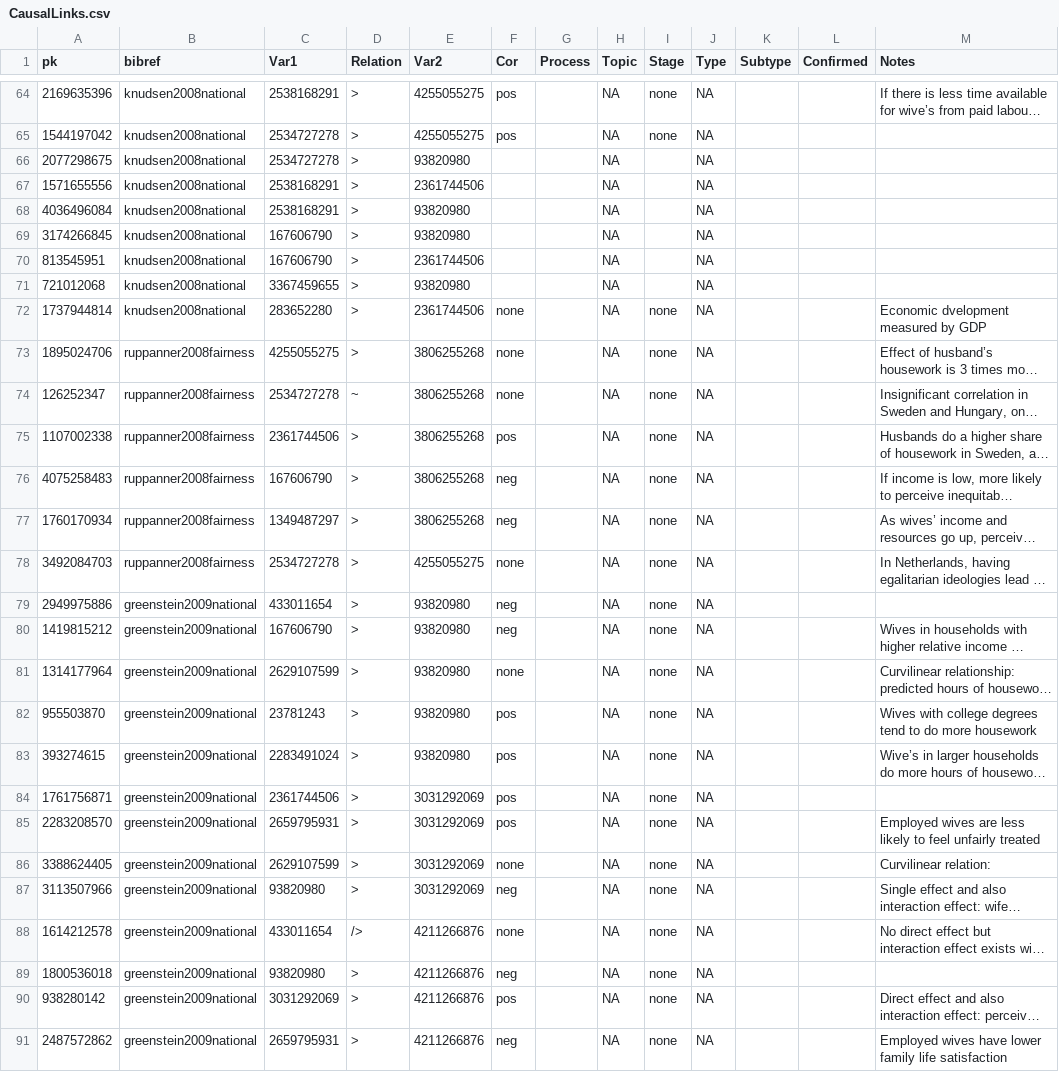
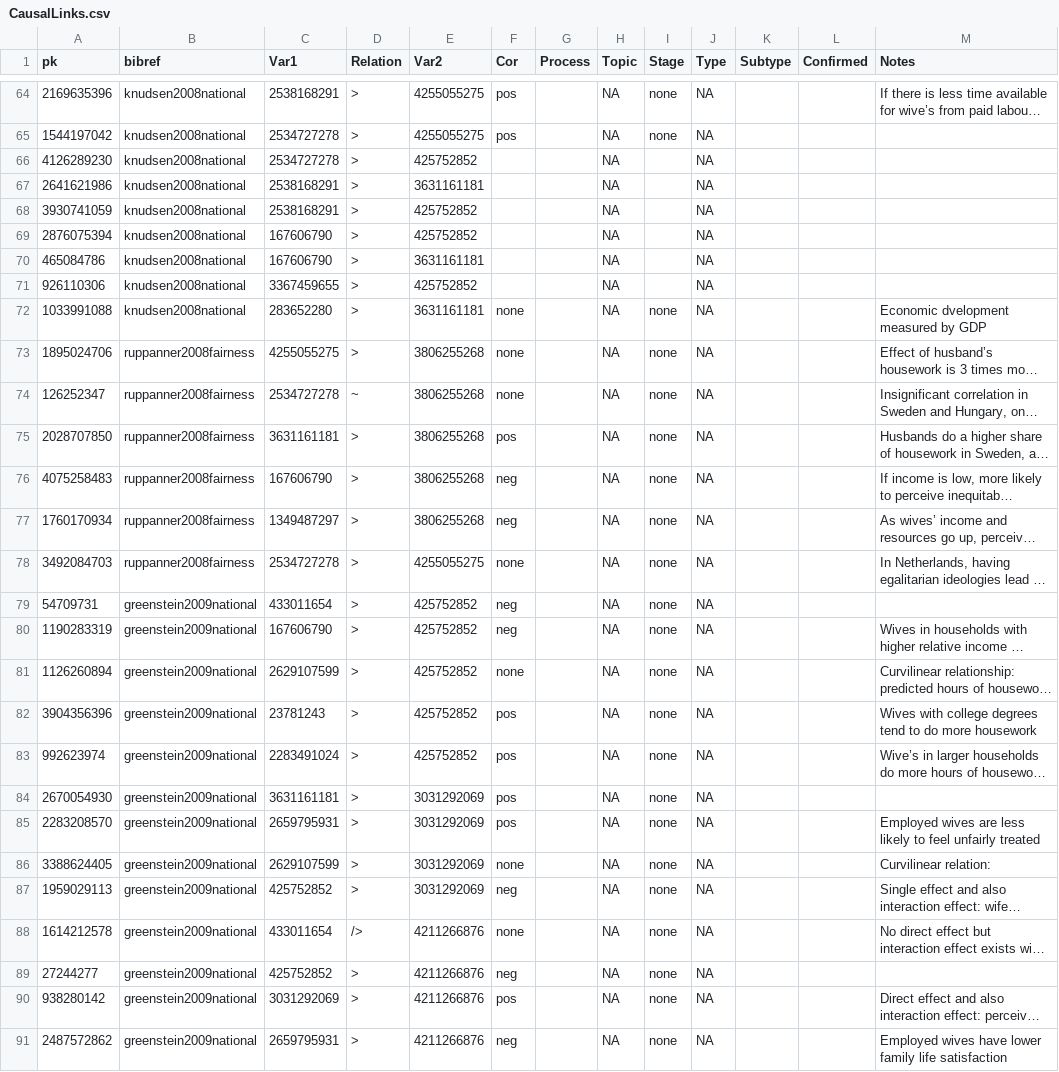
Before and after one commit to CHIELDOnline/ARCUS, a CSV file: data/db/CausalLinks.csv, drawn as a sheet; only a part is shown, gaps mark what is left out; long unchanged cells end in …; the diff covers the shown part only; the diff names each change by its address in the sheet, - before the commit and + after, or states it on an @@ line.

```diff
--- a/data/db/CausalLinks.csv
+++ b/data/db/CausalLinks.csv
-A66 (pk): 2077298675
+A66 (pk): 4126289230
-E66 (Var2): 93820980
+E66 (Var2): 425752852
-A67 (pk): 1571655556
+A67 (pk): 2641621986
-E67 (Var2): 2361744506
+E67 (Var2): 3631161181
-A68 (pk): 4036496084
+A68 (pk): 3930741059
-E68:E69 (Var2): 93820980
+E68:E69 (Var2): 425752852
-A69 (pk): 3174266845
+A69 (pk): 2876075394
-A70 (pk): 813545951
+A70 (pk): 465084786
-E70 (Var2): 2361744506
+E70 (Var2): 3631161181
-A71 (pk): 721012068
+A71 (pk): 926110306
-E71 (Var2): 93820980
+E71 (Var2): 425752852
-A72 (pk): 1737944814
+A72 (pk): 1033991088
-E72 (Var2): 2361744506
+E72 (Var2): 3631161181
-A75 (pk): 1107002338
+A75 (pk): 2028707850
-C75 (Var1): 2361744506
+C75 (Var1): 3631161181
-A79 (pk): 2949975886
+A79 (pk): 54709731
-E79:E83 (Var2): 93820980
+E79:E83 (Var2): 425752852
-A80 (pk): 1419815212
+A80 (pk): 1190283319
-A81 (pk): 1314177964
+A81 (pk): 1126260894
-A82 (pk): 955503870
+A82 (pk): 3904356396
-A83 (pk): 393274615
+A83 (pk): 992623974
-A84 (pk): 1761756871
+A84 (pk): 2670054930
-C84 (Var1): 2361744506
+C84 (Var1): 3631161181
-A87 (pk): 3113507966
+A87 (pk): 1959029113
-C87 (Var1): 93820980
+C87 (Var1): 425752852
-A89 (pk): 1800536018
+A89 (pk): 27244277
-C89 (Var1): 93820980
+C89 (Var1): 425752852
```
Also changed, not shown: 28 edited cells elsewhere in this file, data/db/Documents.csv, data/db/Variables.csv, 11 other files.
